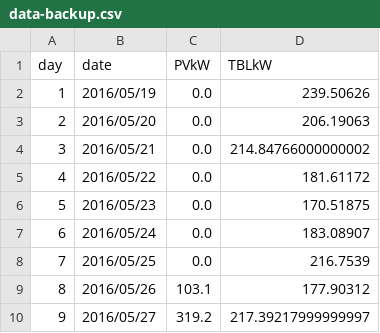
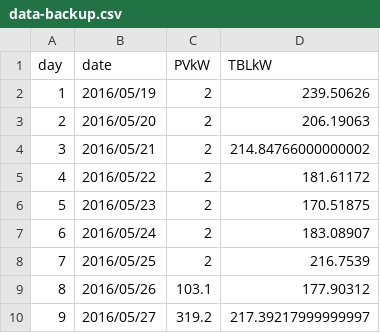
Before and after one commit to GenyLeong/data-removible, a CSV file: data-backup.csv, drawn as a sheet; only a part is shown.

```diff
--- a/data-backup.csv
+++ b/data-backup.csv
@@ -1,9 +1,9 @@
 day,date,PVkW,TBLkW
-1,2016/05/19,0.0,239.50626
-2,2016/05/20,0.0,206.19063
-3,2016/05/21,0.0,214.84766000000002
-4,2016/05/22,0.0,181.61172
-5,2016/05/23,0.0,170.51875
-6,2016/05/24,0.0,183.08907
-7,2016/05/25,0.0,216.7539
+1,2016/05/19,2,239.50626
+2,2016/05/20,2,206.19063
+3,2016/05/21,2,214.84766000000002
+4,2016/05/22,2,181.61172
+5,2016/05/23,2,170.51875
+6,2016/05/24,2,183.08907
+7,2016/05/25,2,216.7539
 8,2016/05/26,103.1,177.90312
```
Also changed, not shown: 3 other files.
